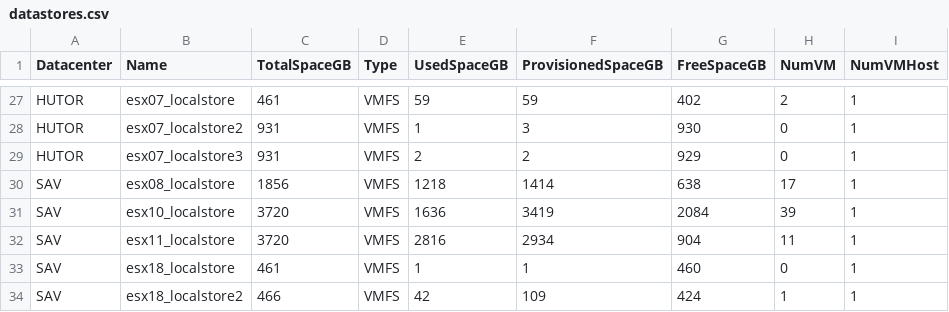
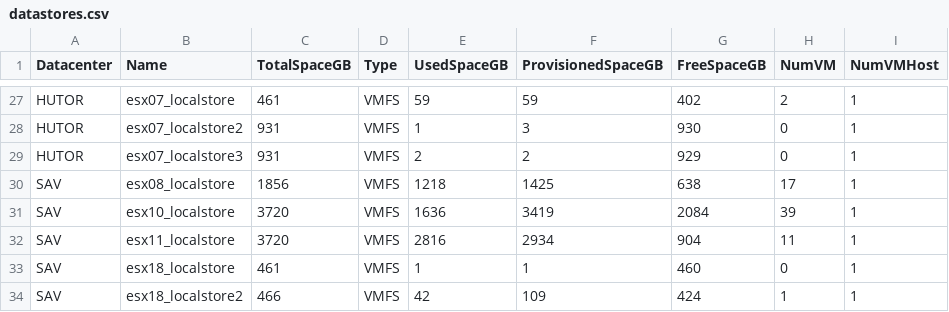
Before and after one commit to akrush24/vmware-stats, a CSV file: datastores.csv, drawn as a sheet; only a part is shown, gaps mark what is left out; the diff covers the shown part only.

Commit message:
Mon Feb 16 06:23:07 RTZST 2015, from Windows

```diff
--- a/datastores.csv
+++ b/datastores.csv
@@ -29,3 +29,3 @@
 "HUTOR","esx07_localstore3","931","VMFS","2","2","929","0","1"
-"SAV","esx08_localstore","1856","VMFS","1218","1414","638","17","1"
+"SAV","esx08_localstore","1856","VMFS","1218","1425","638","17","1"
 "SAV","esx10_localstore","3720","VMFS","1636","3419","2084","39","1"
```
Also changed, not shown: 17 edited cells elsewhere in this file.
